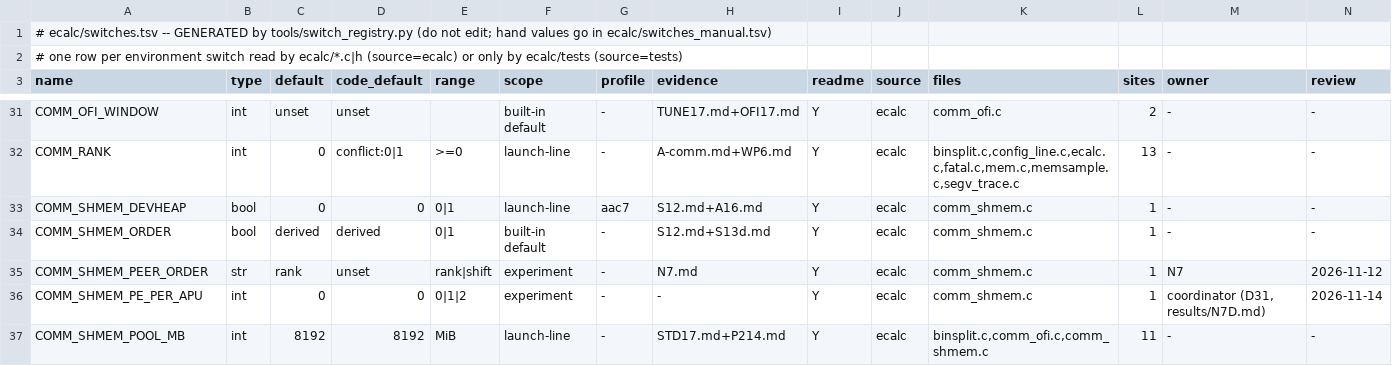
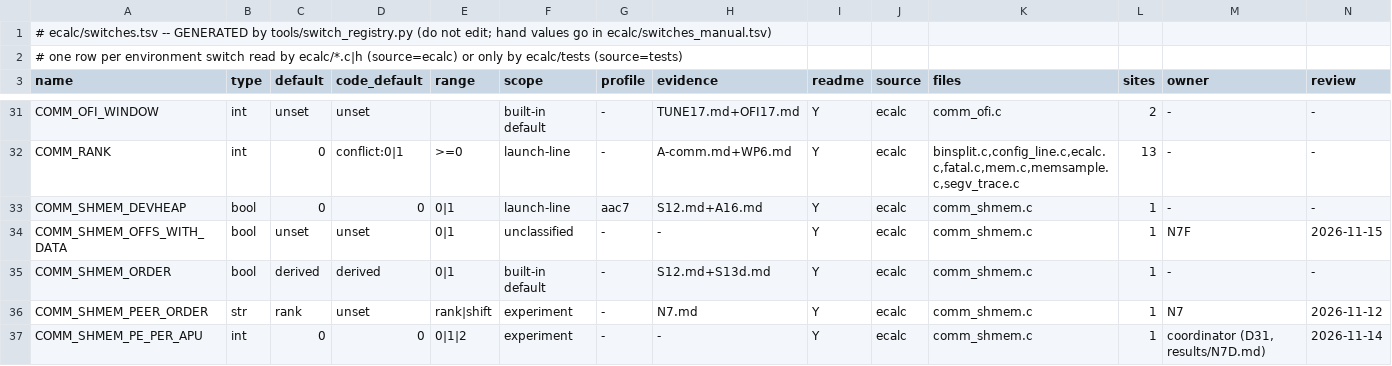
Before and after one commit to cecoppola/ntt, a TSV file: ecalc/switches.tsv, drawn as a sheet; only a part is shown, gaps mark what is left out; the shorter side is filled out with more unchanged rows; rows hold the shown columns only; the diff names each change by its address in the sheet, - before the commit and + after, or states it on an @@ line.

```diff
--- a/ecalc/switches.tsv
+++ b/ecalc/switches.tsv
+row 34: COMM_SHMEM_OFFS_WITH_DATA | bool | unset | unset | 0|1 | unclassified | - | - | Y | ecalc | comm_shmem.c | 1 | N7F | 2026-11-15
```
Also changed, not shown: ecalc/switches_review.tsv, 3 other files.
